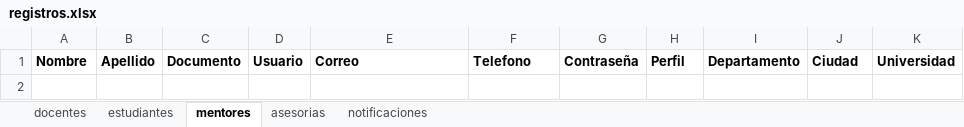
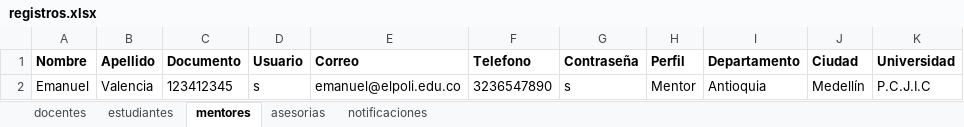
Before and after one commit to sebasx200/PPI_ConexionU, an Excel workbook: src/main/resources/datos/registros.xlsx, sheet mentores, drawn as a sheet; values as stored, in another font and other column widths than the file's, no borders; the diff names each change by its address in the sheet, - before the commit and + after, or states it on an @@ line.

Commit message:
Se hace la ventana oficina, se le pide al docente que agregue toda la información de la oficina, si cuenta con una oficina o no, también se guardan los datos de la oficina en el Excel. Se pone a navegar el botón registro, ese botón lo llevará a la ventana inicio, si son estudiante y mentor, si es docente lo manda a la ventana oficina y ya después lo manda a la ventana inicio

```diff
--- a/src/main/resources/datos/registros.xlsx (sheet mentores)
+++ b/src/main/resources/datos/registros.xlsx (sheet mentores)
+row 2: Emanuel | Valencia | 123412345 | s | emanuel@elpoli.edu.co | 3236547890 | s | Mentor | Antioquia | Medellín | P.C.J.I.C
```
Also changed, not shown: sheet estudiantes, sheet docentes, sheet asesorias, 5 other files.
